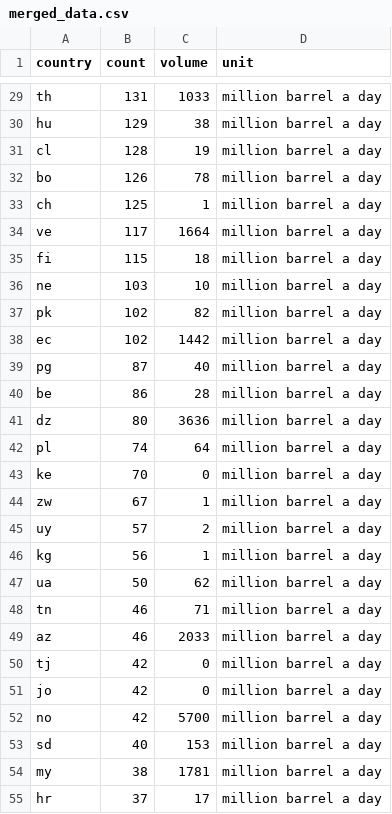
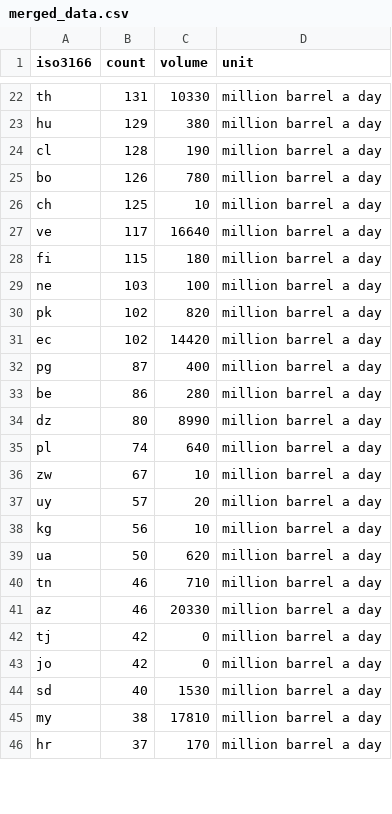
Before and after one commit to derryl0925/Dino-Nuggies, a CSV file: merged_data.csv, drawn as a sheet; only a part is shown, gaps mark what is left out; removed rows and columns are numbered as before the commit, all else as after; the diff covers the shown part only; the diff names each change by its address in the sheet, - before the commit and + after, or states it on an @@ line.

```diff
--- a/merged_data.csv
+++ b/merged_data.csv
-A1: country
+A1: iso3166
-C22 (volume): 1033
+C22 (volume): 10330
-C23 (volume): 38
+C23 (volume): 380
-C24 (volume): 19
+C24 (volume): 190
-C25 (volume): 78
+C25 (volume): 780
-C26 (volume): 1
+C26 (volume): 10
-C27 (volume): 1664
+C27 (volume): 16640
-C28 (volume): 18
+C28 (volume): 180
-C29 (volume): 10
+C29 (volume): 100
-C30 (volume): 82
+C30 (volume): 820
-C31 (volume): 1442
+C31 (volume): 14420
-C32 (volume): 40
+C32 (volume): 400
-C33 (volume): 28
+C33 (volume): 280
-C34 (volume): 3636
+C34 (volume): 8990
-C35 (volume): 64
+C35 (volume): 640
-row 43: ke | 70 | 0 | million barrel a day
-C36 (volume): 1
+C36 (volume): 10
-C37 (volume): 2
+C37 (volume): 20
-C38 (volume): 1
+C38 (volume): 10
-C39 (volume): 62
+C39 (volume): 620
-C40 (volume): 71
+C40 (volume): 710
-C41 (volume): 2033
+C41 (volume): 20330
-row 52: no | 42 | 5700 | million barrel a day
-C44 (volume): 153
+C44 (volume): 1530
-C45 (volume): 1781
+C45 (volume): 17810
-C46 (volume): 17
+C46 (volume): 170
```
Also changed, not shown: 14 removed rows and 46 edited cells elsewhere in this file, 3 other files.
